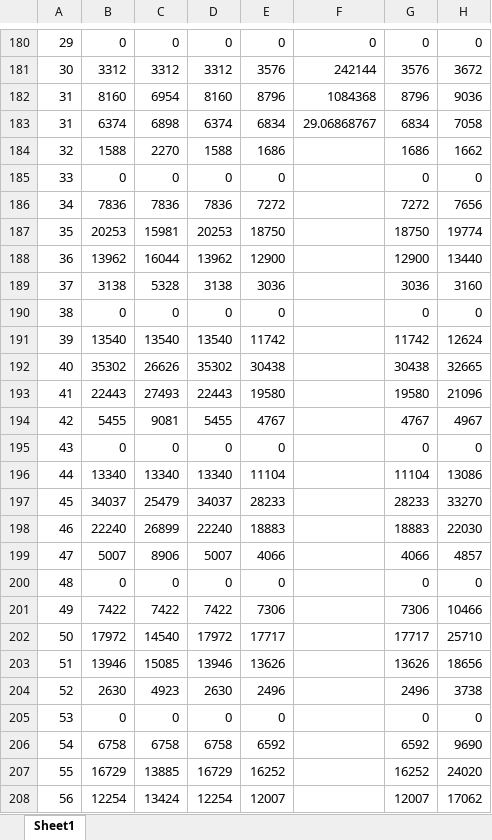
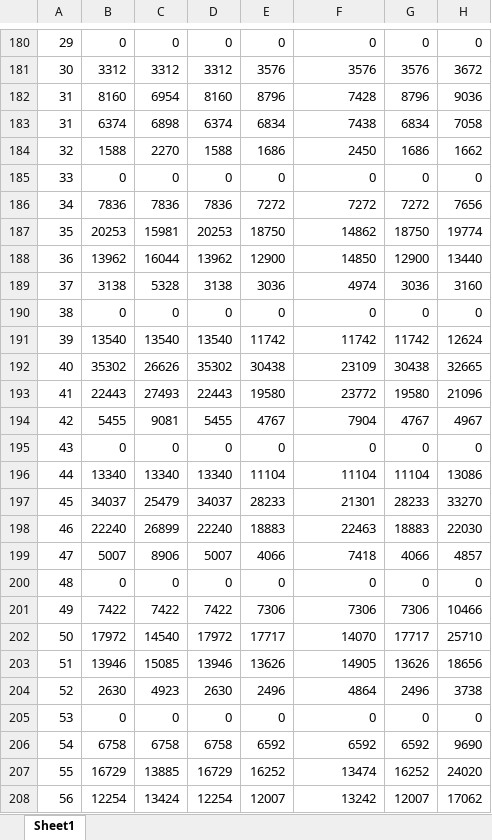
Before and after one commit to c-tsai/quantum-logic, an Excel workbook: summary_qcost.xlsx, sheet Sheet1, drawn as a sheet; only a part is shown, gaps mark what is left out; values as stored, in another font and other column widths than the file's, no borders; the diff covers the shown part only; the diff names each change by its address in the sheet, - before the commit and + after, or states it on an @@ line.

```diff
--- a/summary_qcost.xlsx (sheet Sheet1)
+++ b/summary_qcost.xlsx (sheet Sheet1)
-F181: 242144
+F181: 3576
-F182: 1084368
+F182: 7428
-F183: 29.06868767
+F183: 7438
-F184: (empty)
+F184: 2450
-F185: (empty)
+F185: 0
-F186: (empty)
+F186: 7272
-F187: (empty)
+F187: 14862
-F188: (empty)
+F188: 14850
-F189: (empty)
+F189: 4974
-F190: (empty)
+F190: 0
-F191: (empty)
+F191: 11742
-F192: (empty)
+F192: 23109
-F193: (empty)
+F193: 23772
-F194: (empty)
+F194: 7904
-F195: (empty)
+F195: 0
-F196: (empty)
+F196: 11104
-F197: (empty)
+F197: 21301
-F198: (empty)
+F198: 22463
-F199: (empty)
+F199: 7418
-F200: (empty)
+F200: 0
-F201: (empty)
+F201: 7306
-F202: (empty)
+F202: 14070
-F203: (empty)
+F203: 14905
-F204: (empty)
+F204: 4864
-F205: (empty)
+F205: 0
-F206: (empty)
+F206: 6592
-F207: (empty)
+F207: 13474
-F208: (empty)
+F208: 13242
```
Also changed, not shown: 449 edited cells elsewhere in this sheet.
